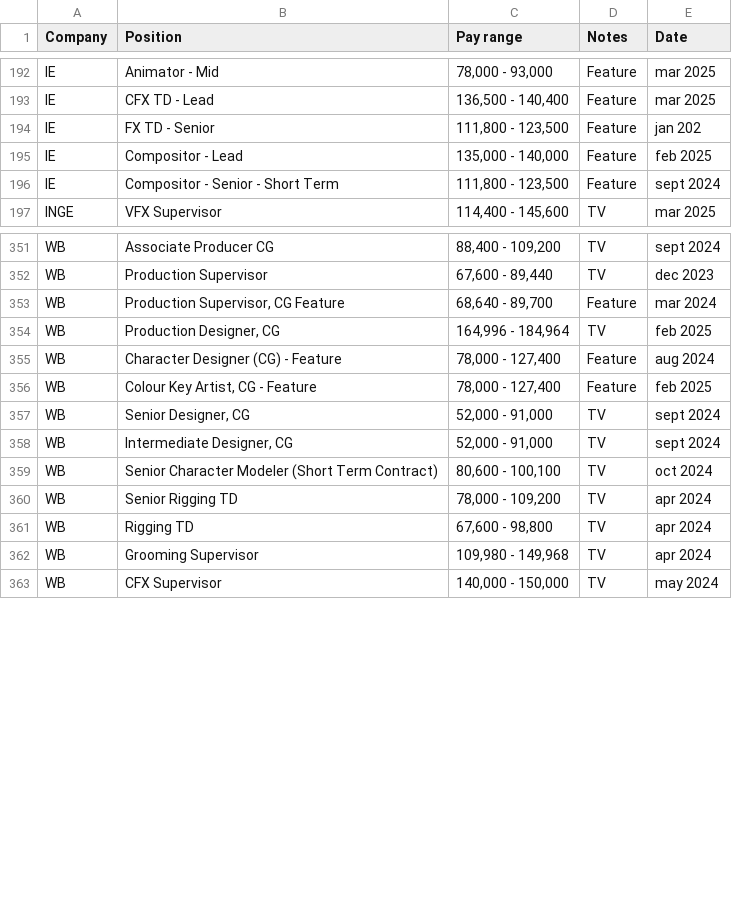
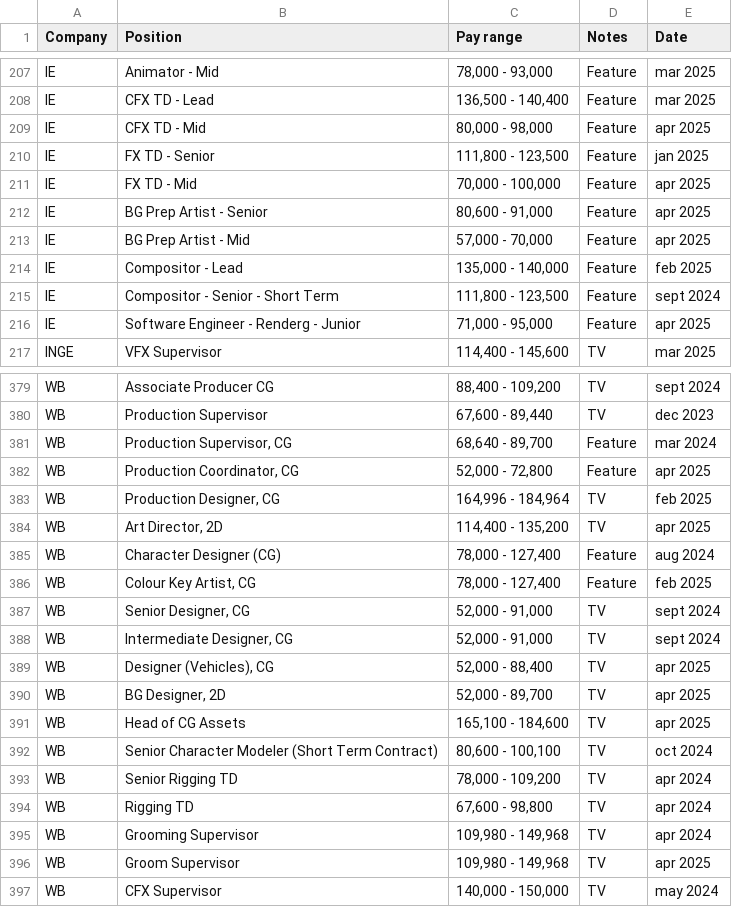
Before and after one commit to ouirich/paycalculator, a CSV file: salary.csv, drawn as a sheet; only a part is shown, gaps mark what is left out; the diff covers the shown part only.

```diff
--- a/salary.csv
+++ b/salary.csv
@@ -193,5 +208,10 @@ IE,Animator - Mid,"78,000 - 93,000",Feature,mar 2025
 IE,CFX TD - Lead,"136,500 - 140,400",Feature,mar 2025
-IE,FX TD - Senior,"111,800 - 123,500",Feature,jan 202
+IE,CFX TD - Mid,"80,000 - 98,000",Feature,apr 2025
+IE,FX TD - Senior,"111,800 - 123,500",Feature,jan 2025
+IE,FX TD - Mid,"70,000 - 100,000",Feature,apr 2025
+IE,BG Prep Artist - Senior,"80,600 - 91,000",Feature,apr 2025
+IE,BG Prep Artist - Mid,"57,000 - 70,000",Feature,apr 2025
 IE,Compositor - Lead,"135,000 - 140,000",Feature,feb 2025
 IE,Compositor - Senior - Short Term ,"111,800 - 123,500",Feature,sept 2024
+IE,Software Engineer - Renderg - Junior,"71,000 - 95,000",Feature,apr 2025
 INGE,VFX Supervisor,"114,400 - 145,600",TV,mar 2025
@@ -352,8 +380,13 @@ WB,Associate Producer CG,"88,400 - 109,200",TV,sept 2024
 WB,Production Supervisor,"67,600 - 89,440",TV,dec 2023
-WB,"Production Supervisor, CG Feature","68,640 - 89,700",Feature,mar 2024
+WB,"Production Supervisor, CG ","68,640 - 89,700",Feature,mar 2024
+WB,"Production Coordinator, CG","52,000 - 72,800",Feature,apr 2025
 WB,"Production Designer, CG","164,996 - 184,964",TV,feb 2025
-WB,Character Designer (CG) - Feature ,"78,000 - 127,400",Feature,aug 2024
-WB,"Colour Key Artist, CG - Feature ","78,000 - 127,400",Feature,feb 2025
+WB,"Art Director, 2D","114,400 - 135,200",TV,apr 2025
+WB,Character Designer (CG),"78,000 - 127,400",Feature,aug 2024
+WB,"Colour Key Artist, CG","78,000 - 127,400",Feature,feb 2025
 WB,"Senior Designer, CG","52,000 - 91,000",TV,sept 2024
 WB,"Intermediate Designer, CG","52,000 - 91,000",TV,sept 2024
+WB,"Designer (Vehicles), CG ","52,000 - 88,400",TV,apr 2025
+WB,"BG Designer, 2D ","52,000 - 89,700",TV,apr 2025
+WB,Head of CG Assets ,"165,100 - 184,600",TV,apr 2025
 WB,Senior Character Modeler (Short Term Contract) ,"80,600 - 100,100",TV,oct 2024
@@ -362,2 +395,3 @@ WB,Rigging TD,"67,600 - 98,800",TV,apr 2024
 WB,Grooming Supervisor,"109,980 - 149,968",TV,apr 2024
+WB,Groom Supervisor ,"109,980 - 149,968",TV,apr 2025
 WB,CFX Supervisor ,"140,000 - 150,000",TV,may 2024
```
Also changed, not shown: 24 added rows and 20 edited cells elsewhere in this file, 1 other file.
